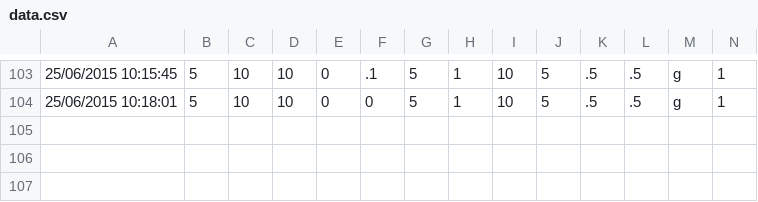
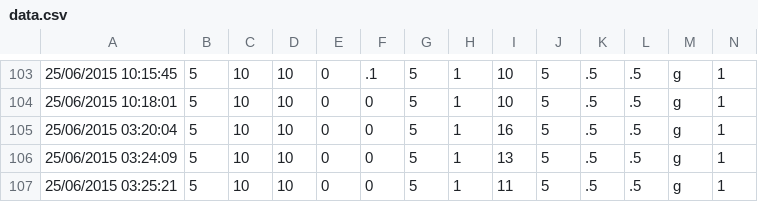
Before and after one commit to sbaergen/Evaluation-of-Data-Mining-Algorithm, a CSV file: GraphGenerator/data.csv, drawn as a sheet; only a part is shown, gaps mark what is left out; rows hold the shown columns only; the diff names each change by its address in the sheet, - before the commit and + after, or states it on an @@ line.

```diff
--- a/GraphGenerator/data.csv
+++ b/GraphGenerator/data.csv
+row 105: 25/06/2015 03:20:04 | 5 | 10 | 10 | 0 | 0 | 5 | 1 | 16 | 5 | .5 | .5 | g | 1
+row 106: 25/06/2015 03:24:09 | 5 | 10 | 10 | 0 | 0 | 5 | 1 | 13 | 5 | .5 | .5 | g | 1
+row 107: 25/06/2015 03:25:21 | 5 | 10 | 10 | 0 | 0 | 5 | 1 | 11 | 5 | .5 | .5 | g | 1
```
Also changed, not shown: 6 other files.
